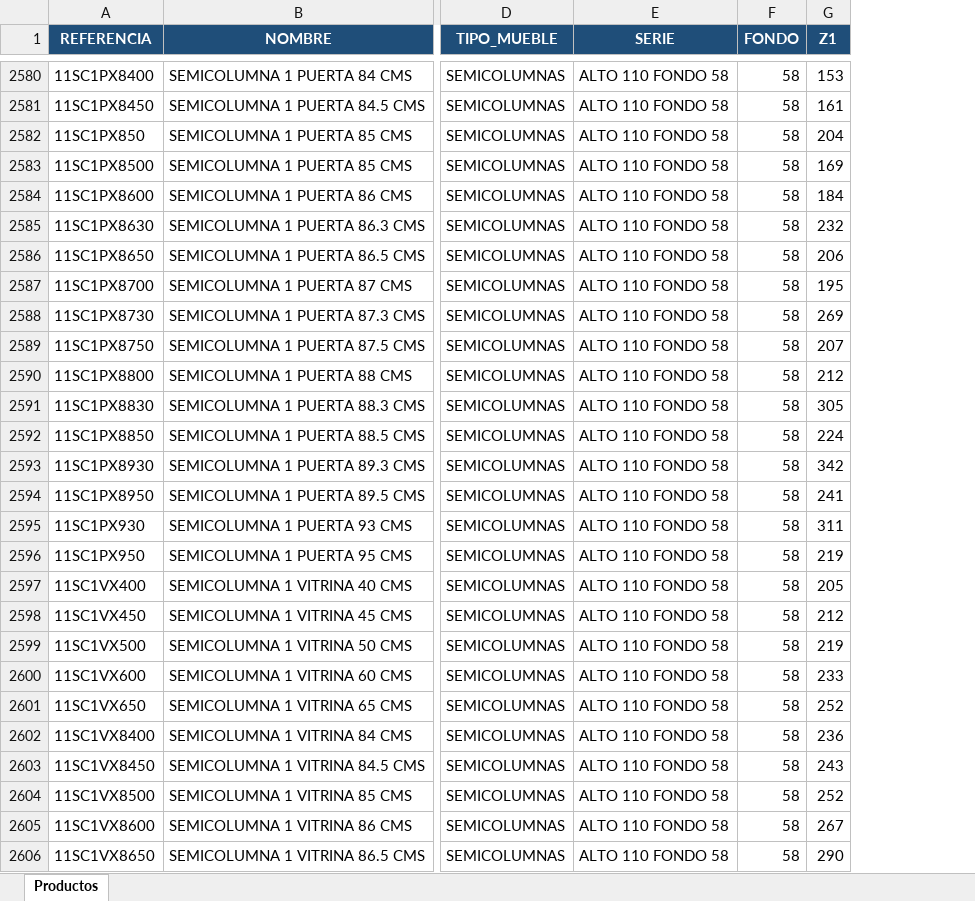
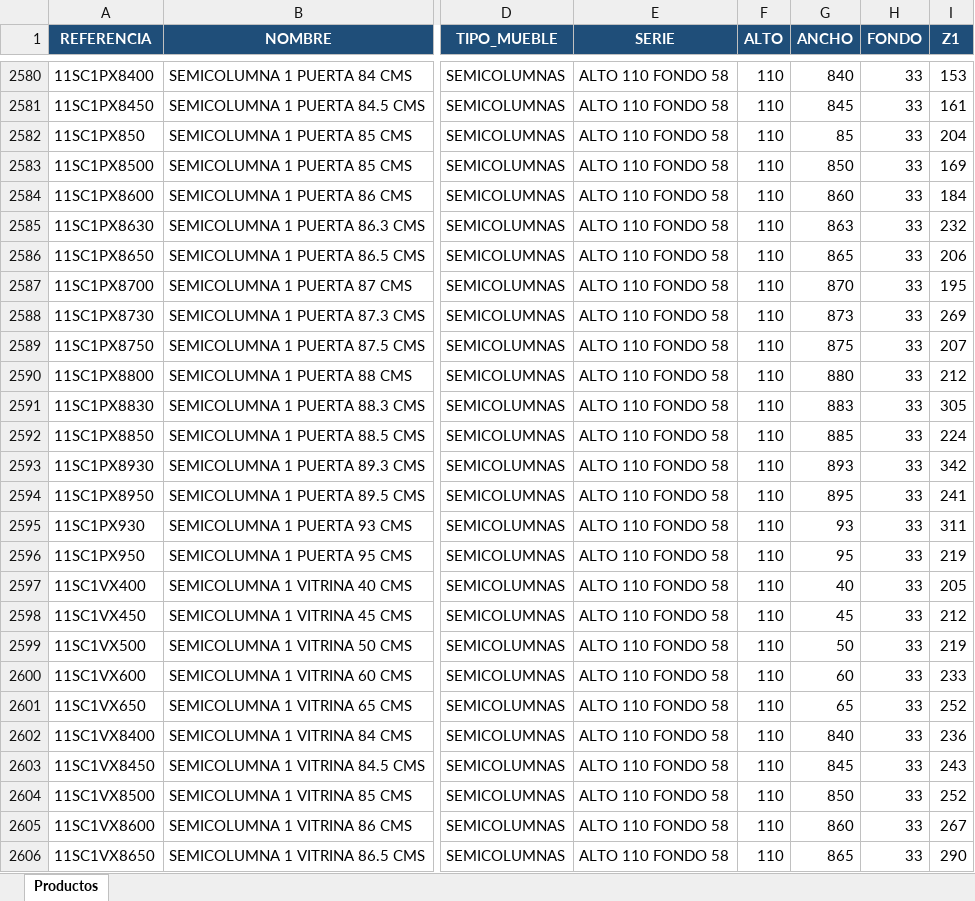
Before and after one commit to marioluiggihome-oss/ERP-CRM-14-03-2026, an Excel workbook: catalogo_productos_completo.xlsx, sheet Productos, drawn as a sheet; only a part is shown, gaps mark what is left out; values as stored, in another font and other column widths than the file's, no borders; addresses are those after the commit; the diff covers the shown part only; the diff names each change by its address in the sheet, - before the commit and + after, or states it on an @@ line.

```diff
--- a/catalogo_productos_completo.xlsx (sheet Productos)
+++ b/catalogo_productos_completo.xlsx (sheet Productos)
+column F (ALTO), rows 2580-2606: all 110
+column G (ANCHO), rows 2580-2606: 840 | 845 | 85 | 850 | 860 | 863 | 865 | 870 | 873 | 875 | 880 | 883 | 885 | 893 | 895 | 93 | 95 | 40 | 45 | 50 | 60 | 65 | 840 | 845 | 850 | 860 | 865
-H2580:H2606 (FONDO): 58
+H2580:H2606 (FONDO): 33
```
Also changed, not shown: 59 edited cells elsewhere in this sheet.
